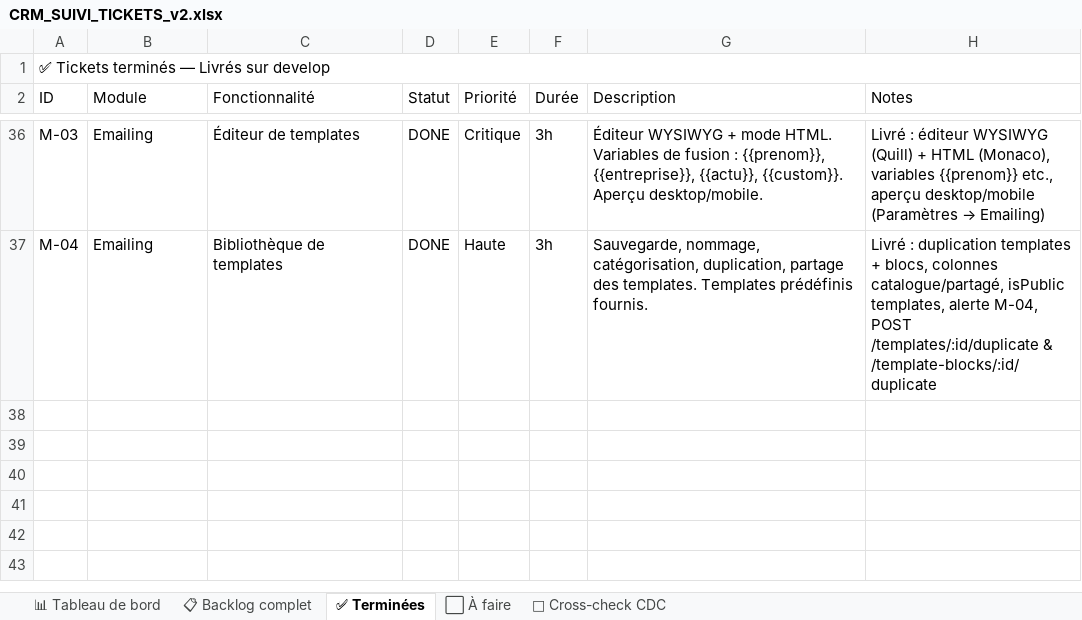
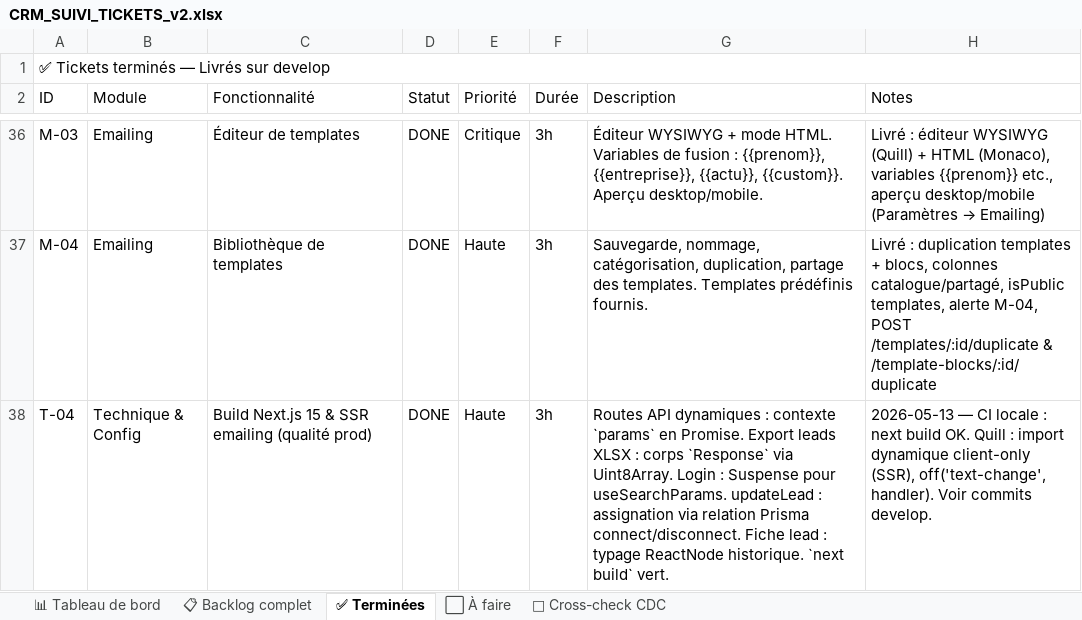
Before and after one commit to NyAndriaX/crm-lead-dashboard, an Excel workbook: docs/backlog/CRM_SUIVI_TICKETS_v2.xlsx, sheet ✅ Terminées, drawn as a sheet; only a part is shown, gaps mark what is left out; values as stored, in another font and other column widths than the file's, no borders; the diff names each change by its address in the sheet, - before the commit and + after, or states it on an @@ line.

Commit message:
feat(login): enhance login page with Suspense for loading state
- Integrated Suspense to display a loading state while the login component is being rendered.
- Refactored the login page structure by separating the inner login logic into a new component, LoginPageInner.
- Improved user experience with a visually appealing loading fallback during authentication processes.

```diff
--- a/docs/backlog/CRM_SUIVI_TICKETS_v2.xlsx (sheet ✅ Terminées)
+++ b/docs/backlog/CRM_SUIVI_TICKETS_v2.xlsx (sheet ✅ Terminées)
+row 38: T-04 | Technique & Config | Build Next.js 15 & SSR emailing (qualité prod) | DONE | Haute | 3h | Routes API dynamiques : contexte `params` en Promise. Export leads XLSX : corps `Response` via Uint8Array. Login : Suspense pour useSearchParams. updateLead : assignation via relation Prisma connect/disconnect. Fiche lead : typage ReactNode historique. `next build` vert. | 2026-05-13 — CI locale : next build OK. Quill : import dynamique client-only (SSR), off('text-change', handler). Voir commits develop.
```
Also changed, not shown: sheet 📊 Tableau de bord, sheet 📋 Backlog complet, sheet 🔎 Cross-check CDC, 10 other files.
